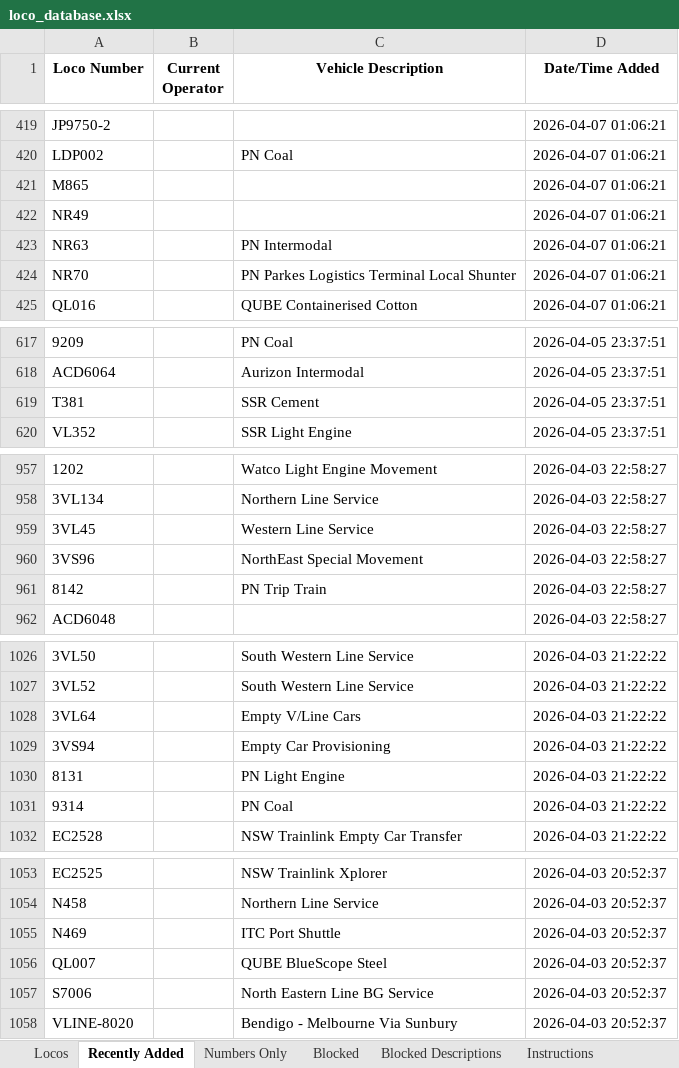
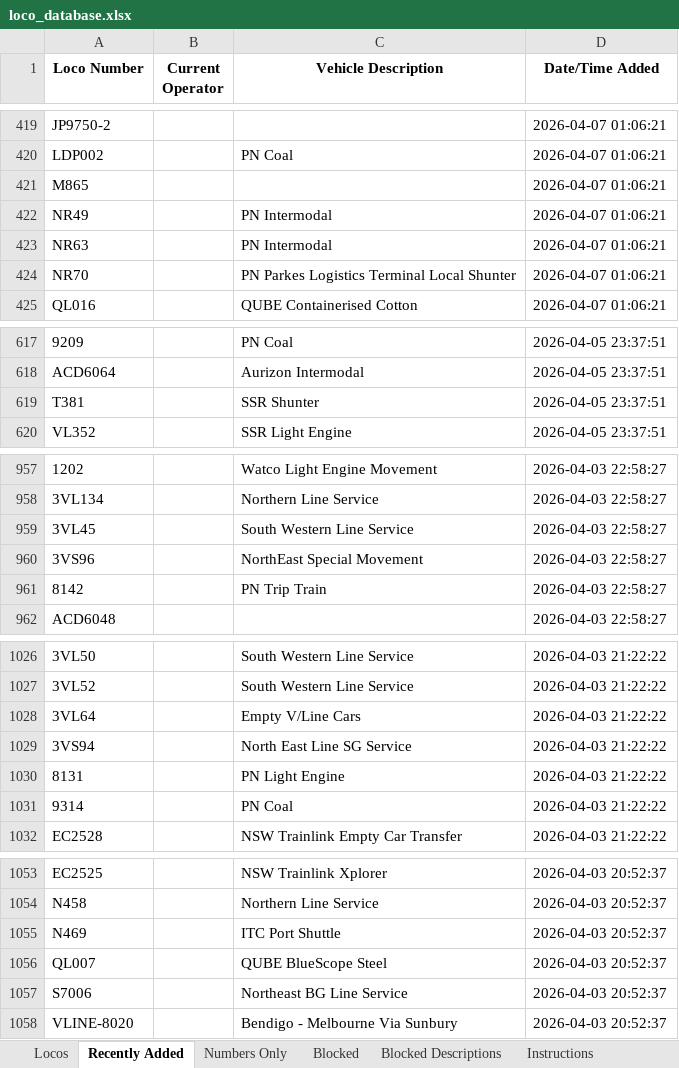
Before and after one commit to grahame21/railops-frontend, an Excel workbook: downloads/loco_database.xlsx, sheet Recently Added, drawn as a sheet; only a part is shown, gaps mark what is left out; values as stored, in another font and other column widths than the file's, no borders; the diff covers the shown part only; the diff names each change by its address in the sheet, - before the commit and + after, or states it on an @@ line.

```diff
--- a/downloads/loco_database.xlsx (sheet Recently Added)
+++ b/downloads/loco_database.xlsx (sheet Recently Added)
-C422 (Vehicle Description): (empty)
+C422 (Vehicle Description): PN Intermodal
-C619 (Vehicle Description): SSR Cement
+C619 (Vehicle Description): SSR Shunter
-C959 (Vehicle Description): Western Line Service
+C959 (Vehicle Description): South Western Line Service
-C1029 (Vehicle Description): Empty Car Provisioning
+C1029 (Vehicle Description): North East Line SG Service
-C1057 (Vehicle Description): North Eastern Line BG Service
+C1057 (Vehicle Description): Northeast BG Line Service
```
Also changed, not shown: 6 edited cells elsewhere in this sheet, sheet Locos, downloads/loco_numbers_only.xlsx, 3 other files.
